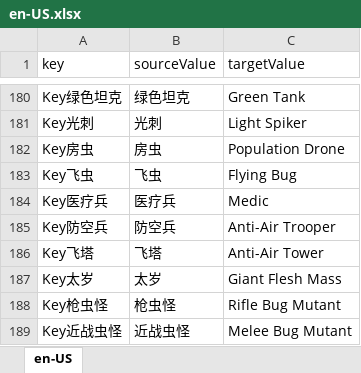
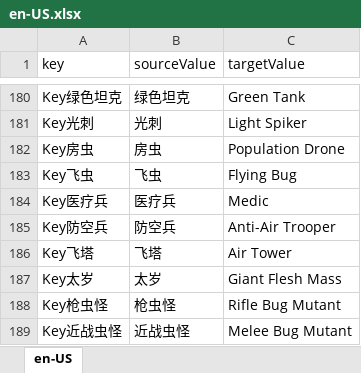
Before and after one commit to 544898458/cocos-creator38-demo, an Excel workbook: assets/翻译/en-US.xlsx, sheet en-US, drawn as a sheet; only a part is shown, gaps mark what is left out; values as stored, in another font and other column widths than the file's, no borders; the diff names each change by its address in the sheet, - before the commit and + after, or states it on an @@ line.

```diff
--- a/assets/翻译/en-US.xlsx (sheet en-US)
+++ b/assets/翻译/en-US.xlsx (sheet en-US)
-C186 (targetValue): Anti-Air Tower
+C186 (targetValue): Air Tower
```
Also changed, not shown: 11 other files.
